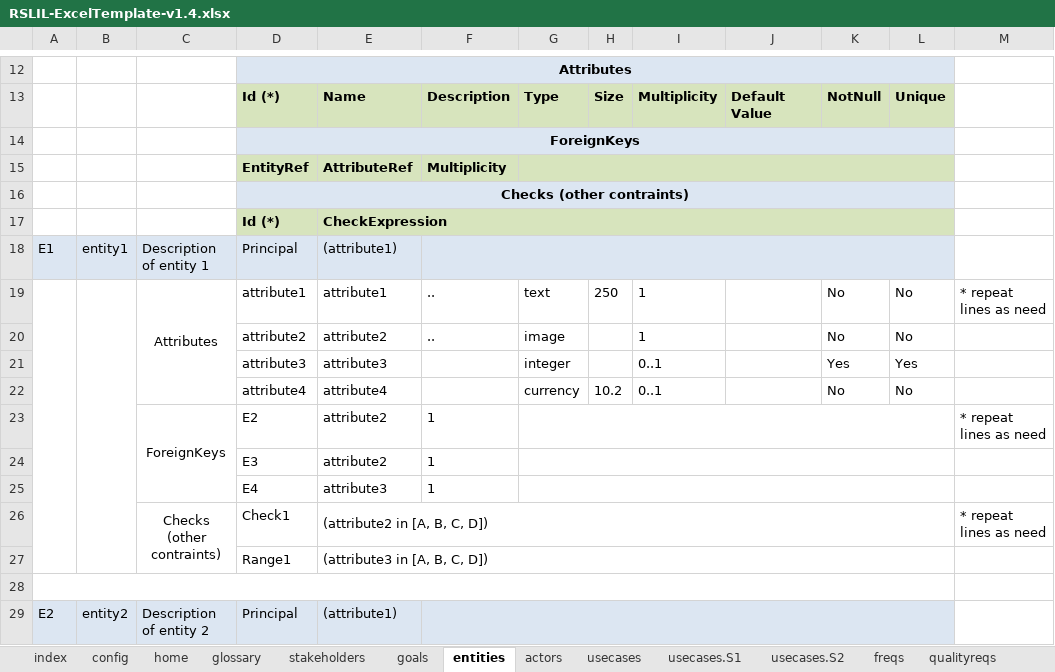
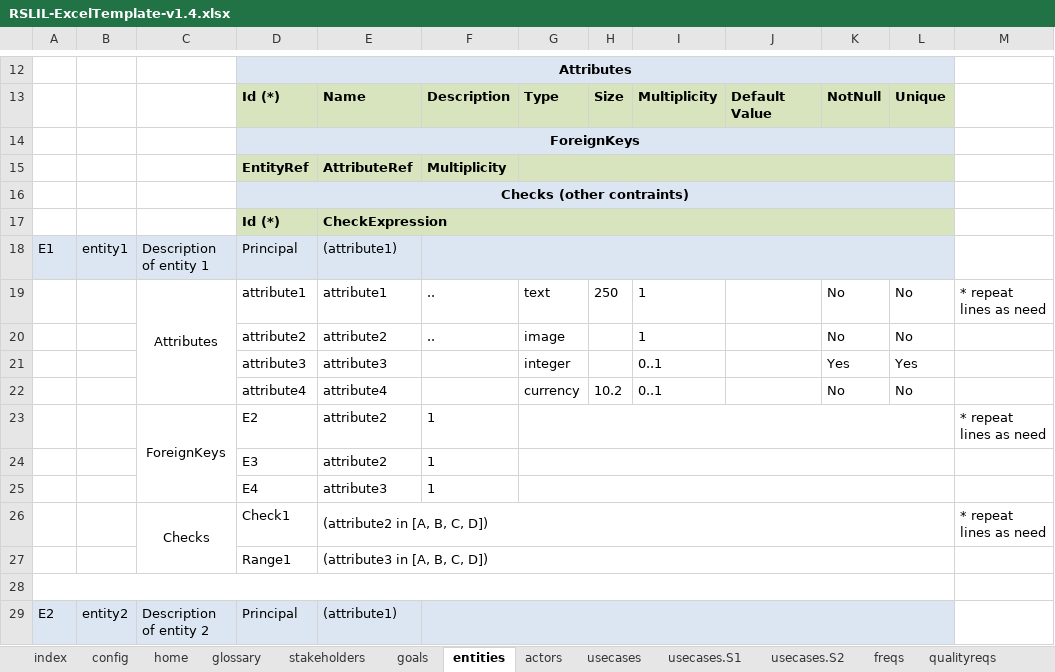
Before and after one commit to apribeiro/RSLingo-Studio, an Excel workbook: Templates/RSLIL-ExcelTemplate-v1.4.xlsx, sheet entities, drawn as a sheet; only a part is shown, gaps mark what is left out; values as stored, in another font and other column widths than the file's, no borders; the diff names each change by its address in the sheet, - before the commit and + after, or states it on an @@ line.

Commit message:
Fixed Attributes

```diff
--- a/Templates/RSLIL-ExcelTemplate-v1.4.xlsx (sheet entities)
+++ b/Templates/RSLIL-ExcelTemplate-v1.4.xlsx (sheet entities)
-A19:A27 merged
-B19:B27 merged
-C26: Checks (other contraints)
+C26: Checks
```
